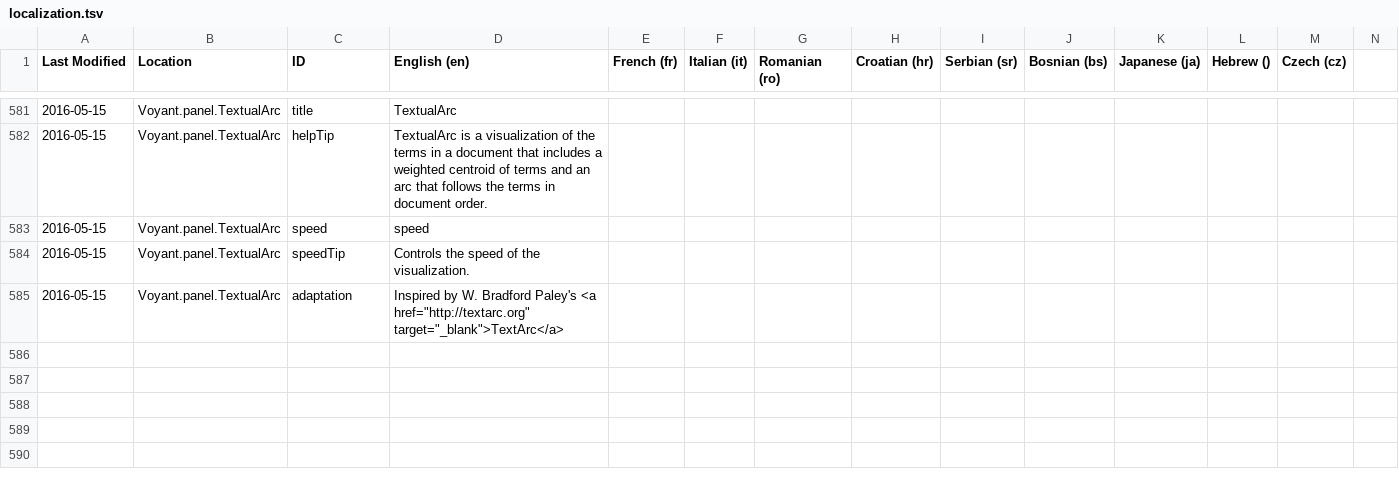
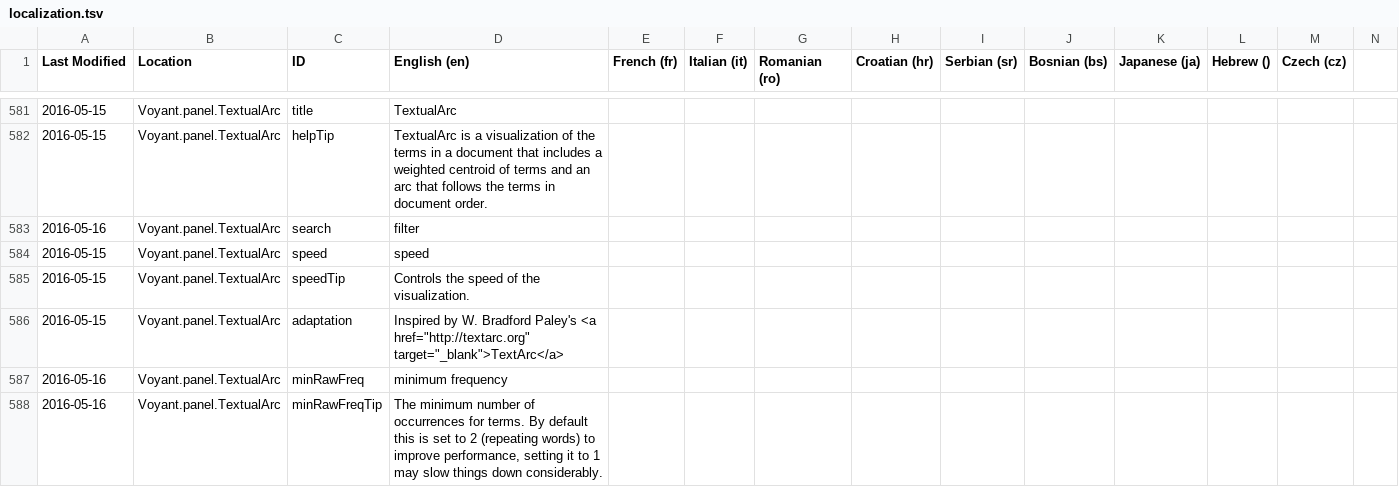
Before and after one commit to sgsinclair/Voyant, a TSV file: src/main/webapp/resources/voyant/current/localization.tsv, drawn as a sheet; only a part is shown, gaps mark what is left out; rows hold the shown columns only; the diff names each change by its address in the sheet, - before the commit and + after, or states it on an @@ line.

Commit message:
intermediate commit for corpus terms issue

```diff
--- a/src/main/webapp/resources/voyant/current/localization.tsv
+++ b/src/main/webapp/resources/voyant/current/localization.tsv
+row 583: 2016-05-16 | Voyant.panel.TextualArc | search | filter
+row 587: 2016-05-16 | Voyant.panel.TextualArc | minRawFreq | minimum frequency
+row 588: 2016-05-16 | Voyant.panel.TextualArc | minRawFreqTip | The minimum number of occurrences for terms. By default this is set to 2 (repeating words) to improve performance, setting it to 1 may slow things down considerably.
```
Also changed, not shown: 9 other files.
